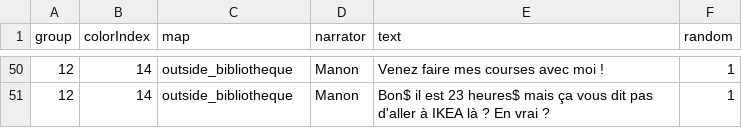
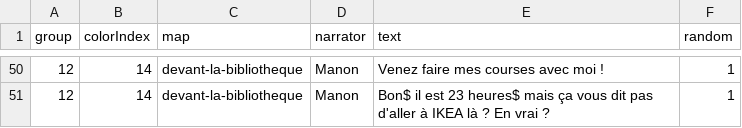
Before and after one commit to ThomasGysemans/IUT-Microsoft-World-Conquest, a CSV file: assets/0-dialogs.csv, drawn as a sheet; only a part is shown, gaps mark what is left out; the diff covers the shown part only.

```diff
--- a/assets/0-dialogs.csv
+++ b/assets/0-dialogs.csv
@@ -50,2 +50,2 @@ group,colorIndex,map,narrator,text,random
-12,14,outside_bibliotheque,Manon,"Venez faire mes courses avec moi !",1
-12,14,outside_bibliotheque,Manon,"Bon$ il est 23 heures$ mais ça vous dit pas d'aller à IKEA là ? En vrai ?",1
+12,14,devant-la-bibliotheque,Manon,"Venez faire mes courses avec moi !",1
+12,14,devant-la-bibliotheque,Manon,"Bon$ il est 23 heures$ mais ça vous dit pas d'aller à IKEA là ? En vrai ?",1
```
Also changed, not shown: 26 edited cells elsewhere in this file, assets/0-baste-help.csv, assets/0-teleportations.csv, 23 other files.
